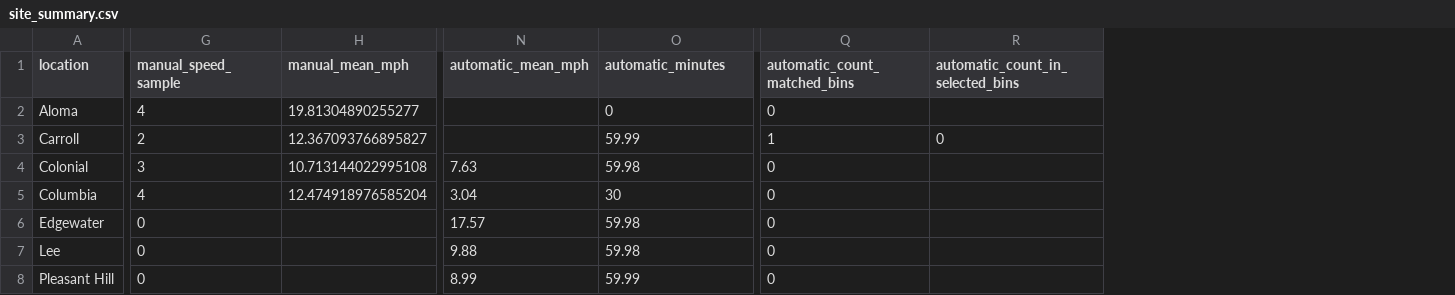
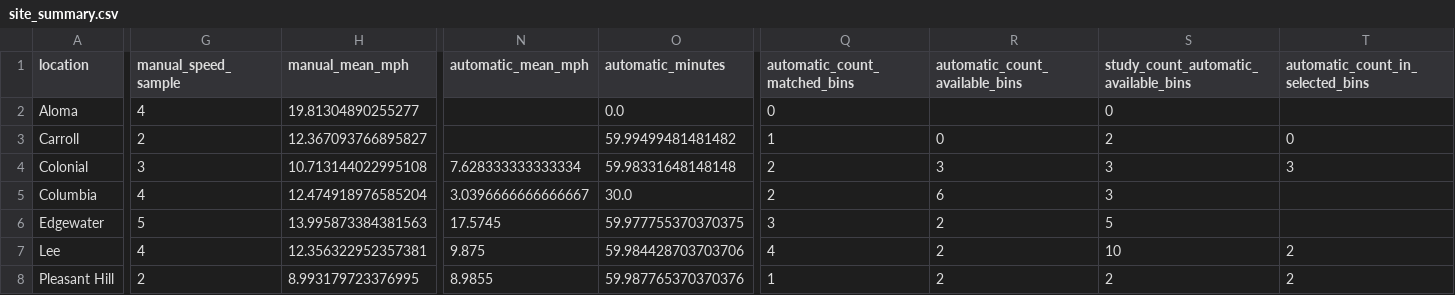
Before and after one commit to RithikaMathew/objectDetect, a CSV file: manual/analysis/site_summary.csv, drawn as a sheet; only a part is shown, gaps mark what is left out; addresses are those after the commit; the diff covers the shown part only; the diff names each change by its address in the sheet, - before the commit and + after, or states it on an @@ line.

```diff
--- a/manual/analysis/site_summary.csv
+++ b/manual/analysis/site_summary.csv
+column R (automatic_count_available_bins), rows 3-8: 0 | 3 | 6 | 2 | 2 | 2
+column S, rows 1-8: study_count_automatic_available_bins | 0 | 2 | 3 | 3 | 5 | 10 | 2
-O2 (automatic_minutes): 0
+O2 (automatic_minutes): 0.0
-O3 (automatic_minutes): 59.99
+O3 (automatic_minutes): 59.99499481481482
-N4 (automatic_mean_mph): 7.63
+N4 (automatic_mean_mph): 7.628333333333334
-O4 (automatic_minutes): 59.98
+O4 (automatic_minutes): 59.98331648148148
-Q4:Q5 (automatic_count_matched_bins): 0
+Q4:Q5 (automatic_count_matched_bins): 2
-T4 (automatic_count_in_selected_bins): (empty)
+T4 (automatic_count_in_selected_bins): 3
-N5 (automatic_mean_mph): 3.04
+N5 (automatic_mean_mph): 3.0396666666666667
-O5 (automatic_minutes): 30
+O5 (automatic_minutes): 30.0
-G6 (manual_speed_sample): 0
+G6 (manual_speed_sample): 5
-H6 (manual_mean_mph): (empty)
+H6 (manual_mean_mph): 13.995873384381563
-N6 (automatic_mean_mph): 17.57
+N6 (automatic_mean_mph): 17.5745
-O6 (automatic_minutes): 59.98
+O6 (automatic_minutes): 59.977755370370375
-Q6 (automatic_count_matched_bins): 0
+Q6 (automatic_count_matched_bins): 3
-G7 (manual_speed_sample): 0
+G7 (manual_speed_sample): 4
-H7 (manual_mean_mph): (empty)
+H7 (manual_mean_mph): 12.356322952357381
-N7 (automatic_mean_mph): 9.88
+N7 (automatic_mean_mph): 9.875
-O7 (automatic_minutes): 59.98
+O7 (automatic_minutes): 59.984428703703706
-Q7 (automatic_count_matched_bins): 0
+Q7 (automatic_count_matched_bins): 4
-T7:T8 (automatic_count_in_selected_bins): (empty)
+T7:T8 (automatic_count_in_selected_bins): 2
-G8 (manual_speed_sample): 0
+G8 (manual_speed_sample): 2
-H8 (manual_mean_mph): (empty)
+H8 (manual_mean_mph): 8.993179723376995
-N8 (automatic_mean_mph): 8.99
+N8 (automatic_mean_mph): 8.9855
-O8 (automatic_minutes): 59.99
+O8 (automatic_minutes): 59.987765370370376
-Q8 (automatic_count_matched_bins): 0
+Q8 (automatic_count_matched_bins): 1
```
Also changed, not shown: 19 edited cells elsewhere in this file, manual/analysis/encounters.csv, manual/analysis/interval_counts.csv, 9 other files.
